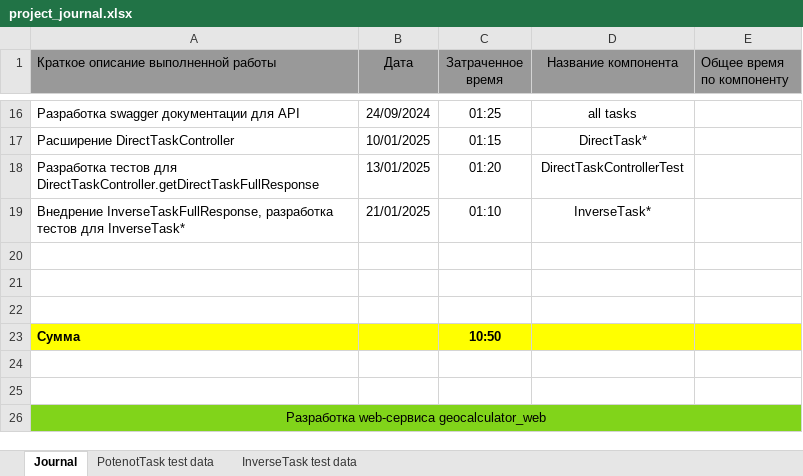
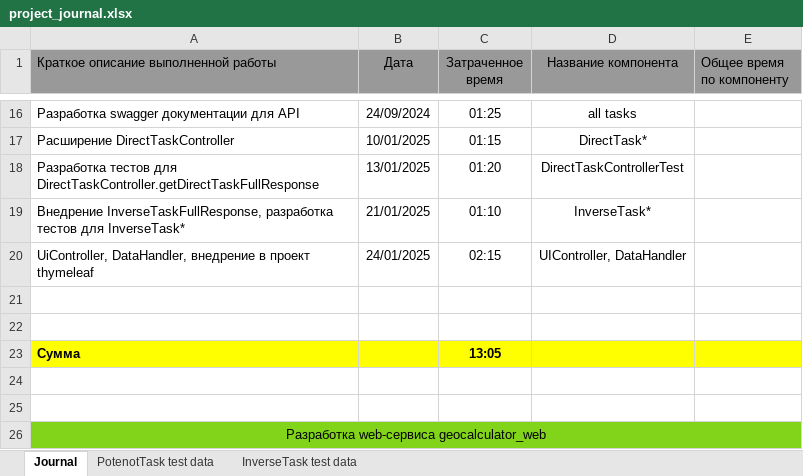
Before and after one commit to AndrewNizovkin/geocalculator, an Excel workbook: project_journal.xlsx, sheet Journal, drawn as a sheet; only a part is shown, gaps mark what is left out; values as stored, in another font and other column widths than the file's, no borders; removed rows and columns are numbered as before the commit, all else as after; the diff names each change by its address in the sheet, - before the commit and + after, or states it on an @@ line.

Commit message:
Work: injectes thymeleaf add DataHandler, UiController

```diff
--- a/project_journal.xlsx (sheet Journal)
+++ b/project_journal.xlsx (sheet Journal)
+row 20: UiController, DataHandler, внедрение в проект thymeleaf | 24/01/2025 | 02:15 | UIController, DataHandler
-row 22: (empty)
-C23 (Затраченное время): 10:50
+C23 (Затраченное время): 13:05
```
Also changed, not shown: 37 other files.
